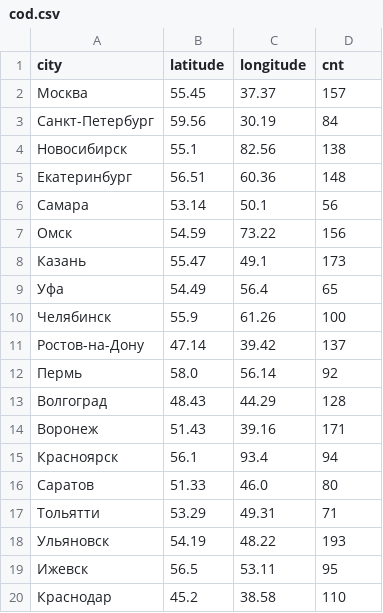
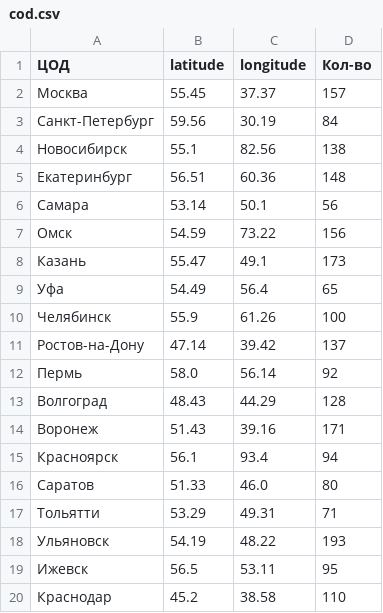
Before and after one commit to Alex1005594/vega, a CSV file: data/cod.csv, drawn as a sheet.

Commit message:
Update cod.csv

```diff
--- a/data/cod.csv
+++ b/data/cod.csv
@@ -1,2 +1,2 @@
-city,latitude,longitude,cnt
+ЦОД,latitude,longitude,Кол-во
 Москва,55.45,37.37,157
```
